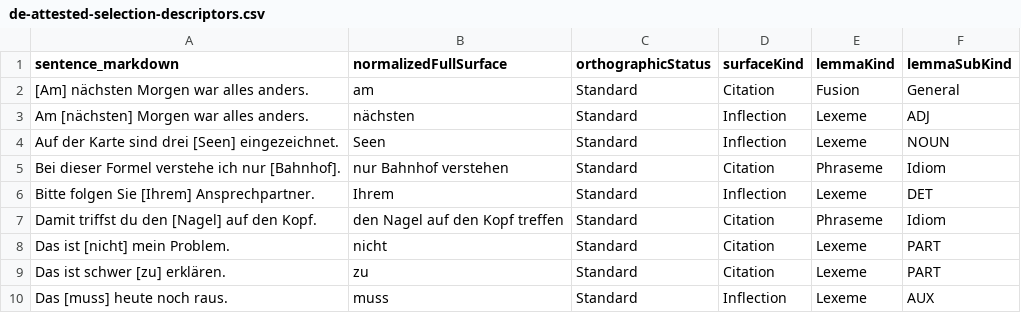
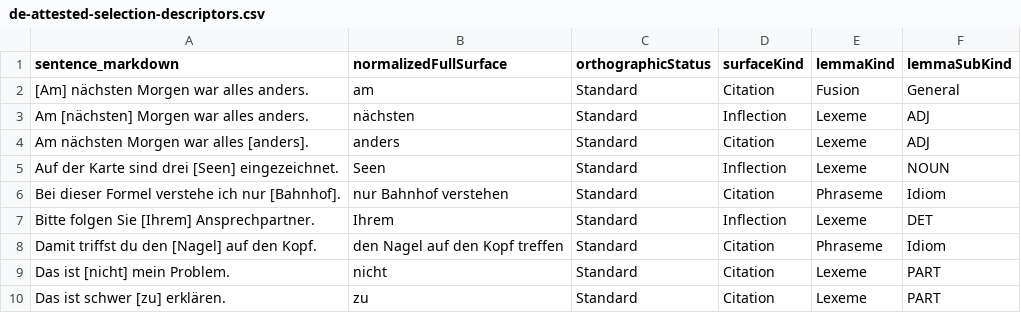
Before and after one commit to clockblocker/dumling, a CSV file: docs-site/src/content/attestations-to-generate/de/classification-logbook/de-attested-selection-descriptors.csv, drawn as a sheet; only a part is shown; the shorter side is filled out with more unchanged rows.

```diff
--- a/docs-site/src/content/attestations-to-generate/de/classification-logbook/de-attested-selection-descriptors.csv
+++ b/docs-site/src/content/attestations-to-generate/de/classification-logbook/de-attested-selection-descriptors.csv
@@ -3,2 +3,3 @@ sentence_markdown,normalizedFullSurface,orthographicStatus,surfaceKind,lemmaKind
 Am [nächsten] Morgen war alles anders.,nächsten,Standard,Inflection,Lexeme,ADJ
+Am nächsten Morgen war alles [anders].,anders,Standard,Citation,Lexeme,ADJ
 Auf der Karte sind drei [Seen] eingezeichnet.,Seen,Standard,Inflection,Lexeme,NOUN
```
Also changed, not shown: docs-site/src/content/attestations-to-generate/de/classification-logbook/de-attested-selections.csv, docs-site/src/content/attestations-to-generate/en/classification-logbook/en-attested-selections.csv, 7 other files.
